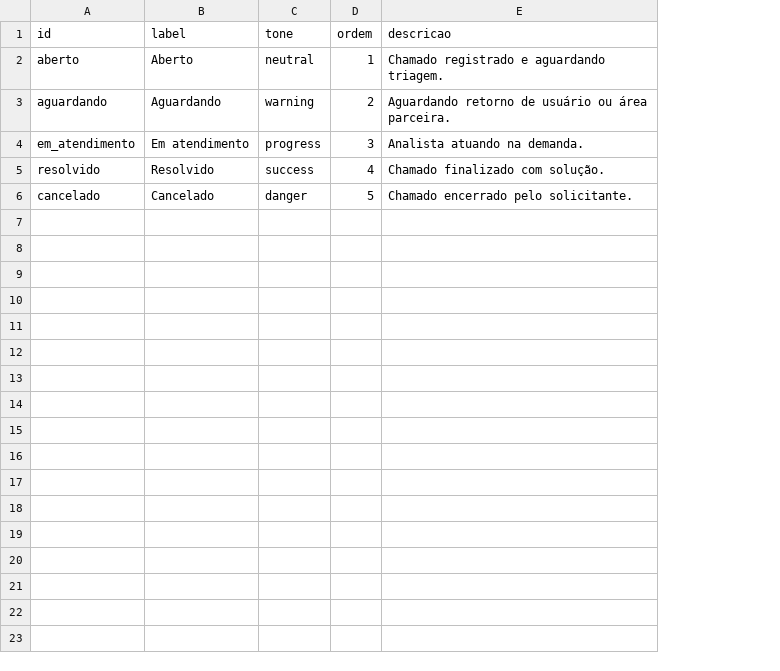
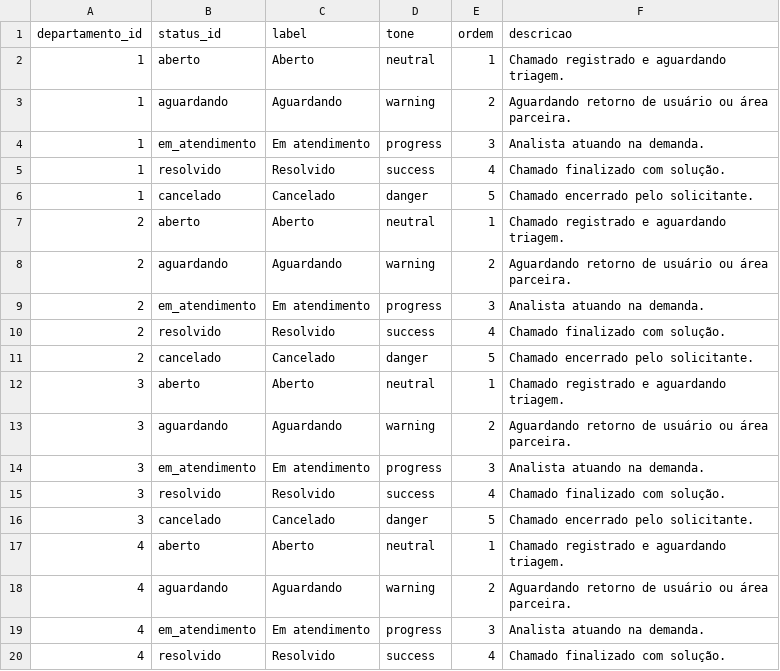
Before and after one commit to ltbastos/pobj3, a CSV file: Bases/dSituacao.csv, drawn as a sheet; only a part is shown; removed rows and columns are numbered as before the commit, all else as after; the diff covers the shown part only; the diff names each change by its address in the sheet, - before the commit and + after, or states it on an @@ line.

Commit message:
Align status catalog with department roles

```diff
--- a/Bases/dSituacao.csv
+++ b/Bases/dSituacao.csv
-column A (id), rows 2-6: aberto | aguardando | em_atendimento | resolvido | cancelado
+column A (departamento_id), rows 2-6: all 1
+column B (status_id), rows 2-6: aberto | aguardando | em_atendimento | resolvido | cancelado
+row 7: 2 | aberto | Aberto | neutral | 1 | Chamado registrado e aguardando triagem.
+row 8: 2 | aguardando | Aguardando | warning | 2 | Aguardando retorno de usuário ou área parceira.
+row 9: 2 | em_atendimento | Em atendimento | progress | 3 | Analista atuando na demanda.
+row 10: 2 | resolvido | Resolvido | success | 4 | Chamado finalizado com solução.
+row 11: 2 | cancelado | Cancelado | danger | 5 | Chamado encerrado pelo solicitante.
+row 12: 3 | aberto | Aberto | neutral | 1 | Chamado registrado e aguardando triagem.
+row 13: 3 | aguardando | Aguardando | warning | 2 | Aguardando retorno de usuário ou área parceira.
+row 14: 3 | em_atendimento | Em atendimento | progress | 3 | Analista atuando na demanda.
+row 15: 3 | resolvido | Resolvido | success | 4 | Chamado finalizado com solução.
+row 16: 3 | cancelado | Cancelado | danger | 5 | Chamado encerrado pelo solicitante.
+row 17: 4 | aberto | Aberto | neutral | 1 | Chamado registrado e aguardando triagem.
+row 18: 4 | aguardando | Aguardando | warning | 2 | Aguardando retorno de usuário ou área parceira.
+row 19: 4 | em_atendimento | Em atendimento | progress | 3 | Analista atuando na demanda.
+row 20: 4 | resolvido | Resolvido | success | 4 | Chamado finalizado com solução.
```
Also changed, not shown: 11 added rows elsewhere in this file, Bases/dEstruturaChamados.csv, Bases/omega_usuarios.csv, 3 other files.
